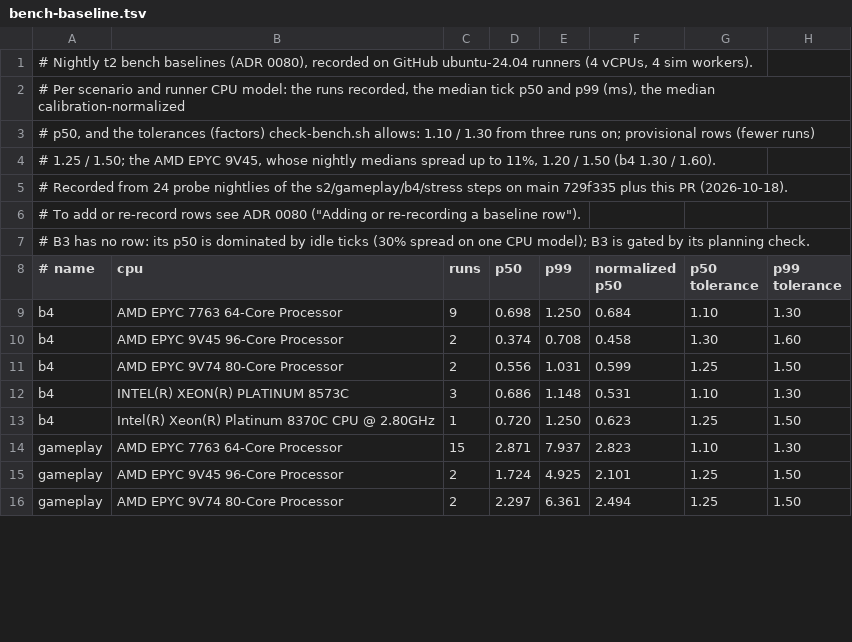
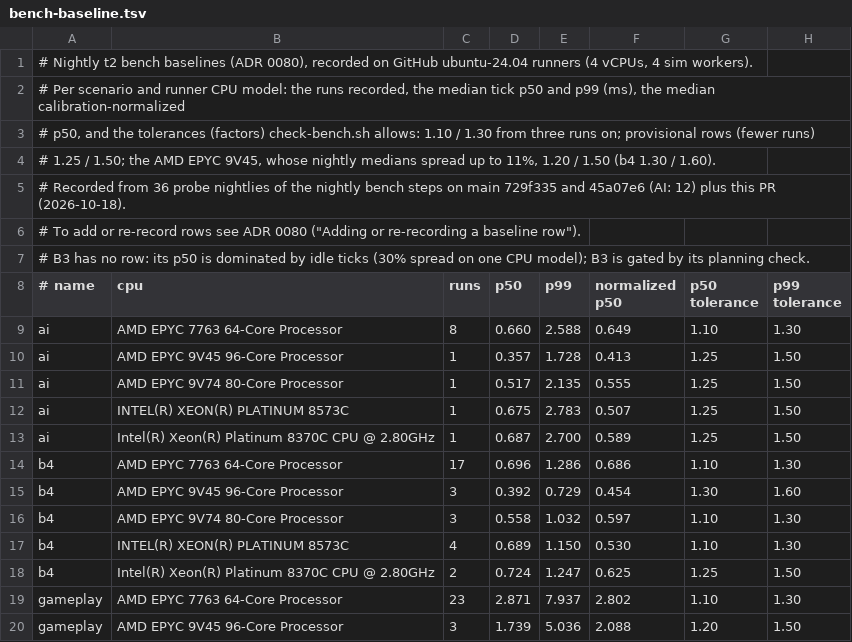
Before and after one commit to dx125/Tzar2, a TSV file: tools/ci/bench-baseline.tsv, drawn as a sheet; only a part is shown; the diff covers the shown part only.

```diff
--- a/tools/ci/bench-baseline.tsv
+++ b/tools/ci/bench-baseline.tsv
@@ -4,3 +4,3 @@
 # 1.25 / 1.50; the AMD EPYC 9V45, whose nightly medians spread up to 11%, 1.20 / 1.50 (b4 1.30 / 1.60).
-# Recorded from 24 probe nightlies of the s2/gameplay/b4/stress steps on main 729f335 plus this PR (2026-10-18).
+# Recorded from 36 probe nightlies of the nightly bench steps on main 729f335 and 45a07e6 (AI: 12) plus this PR (2026-10-18).
 # To add or re-record rows see ADR 0080 ("Adding or re-recording a baseline row").
@@ -8,9 +8,13 @@
 # name	cpu	runs	p50	p99	normalized p50	p50 tolerance	p99 tolerance
-b4	AMD EPYC 7763 64-Core Processor	9	0.698	1.250	0.684	1.10	1.30
-b4	AMD EPYC 9V45 96-Core Processor	2	0.374	0.708	0.458	1.30	1.60
-b4	AMD EPYC 9V74 80-Core Processor	2	0.556	1.031	0.599	1.25	1.50
-b4	INTEL(R) XEON(R) PLATINUM 8573C	3	0.686	1.148	0.531	1.10	1.30
-b4	Intel(R) Xeon(R) Platinum 8370C CPU @ 2.80GHz	1	0.720	1.250	0.623	1.25	1.50
-gameplay	AMD EPYC 7763 64-Core Processor	15	2.871	7.937	2.823	1.10	1.30
-gameplay	AMD EPYC 9V45 96-Core Processor	2	1.724	4.925	2.101	1.25	1.50
-gameplay	AMD EPYC 9V74 80-Core Processor	2	2.297	6.361	2.494	1.25	1.50
+ai	AMD EPYC 7763 64-Core Processor	8	0.660	2.588	0.649	1.10	1.30
+ai	AMD EPYC 9V45 96-Core Processor	1	0.357	1.728	0.413	1.25	1.50
+ai	AMD EPYC 9V74 80-Core Processor	1	0.517	2.135	0.555	1.25	1.50
+ai	INTEL(R) XEON(R) PLATINUM 8573C	1	0.675	2.783	0.507	1.25	1.50
+ai	Intel(R) Xeon(R) Platinum 8370C CPU @ 2.80GHz	1	0.687	2.700	0.589	1.25	1.50
+b4	AMD EPYC 7763 64-Core Processor	17	0.696	1.286	0.686	1.10	1.30
+b4	AMD EPYC 9V45 96-Core Processor	3	0.392	0.729	0.454	1.30	1.60
+b4	AMD EPYC 9V74 80-Core Processor	3	0.558	1.032	0.597	1.10	1.30
+b4	INTEL(R) XEON(R) PLATINUM 8573C	4	0.689	1.150	0.530	1.10	1.30
+b4	Intel(R) Xeon(R) Platinum 8370C CPU @ 2.80GHz	2	0.724	1.247	0.625	1.25	1.50
+gameplay	AMD EPYC 7763 64-Core Processor	23	2.871	7.937	2.802	1.10	1.30
+gameplay	AMD EPYC 9V45 96-Core Processor	3	1.739	5.036	2.088	1.20	1.50
```
Also changed, not shown: 5 added rows, 4 removed rows and 32 edited cells elsewhere in this file, 2 other files.
